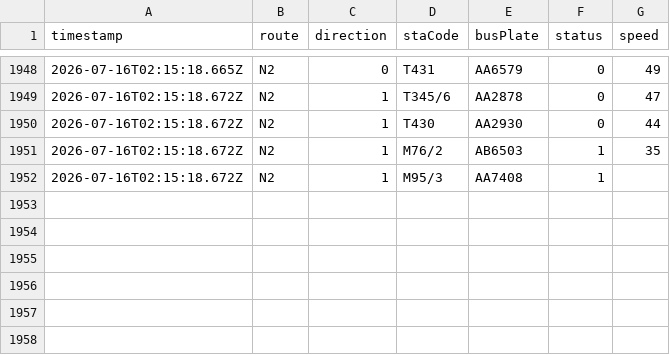
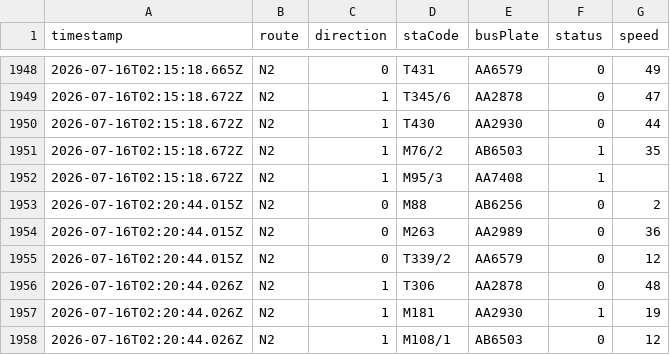
Before and after one commit to ChiHin-Lio/macau-gtfs-data, a CSV file: raw_logs/N2.csv, drawn as a sheet; only a part is shown, gaps mark what is left out; the diff names each change by its address in the sheet, - before the commit and + after, or states it on an @@ line.

Commit message:
scraper: update N2.csv via Cloudflare Worker

```diff
--- a/raw_logs/N2.csv
+++ b/raw_logs/N2.csv
+row 1953: 2026-07-16T02:20:44.015Z | N2 | 0 | M88 | AB6256 | 0 | 2
+row 1954: 2026-07-16T02:20:44.015Z | N2 | 0 | M263 | AA2989 | 0 | 36
+row 1955: 2026-07-16T02:20:44.015Z | N2 | 0 | T339/2 | AA6579 | 0 | 12
+row 1956: 2026-07-16T02:20:44.026Z | N2 | 1 | T306 | AA2878 | 0 | 48
+row 1957: 2026-07-16T02:20:44.026Z | N2 | 1 | M181 | AA2930 | 1 | 19
+row 1958: 2026-07-16T02:20:44.026Z | N2 | 1 | M108/1 | AB6503 | 0 | 12
```
